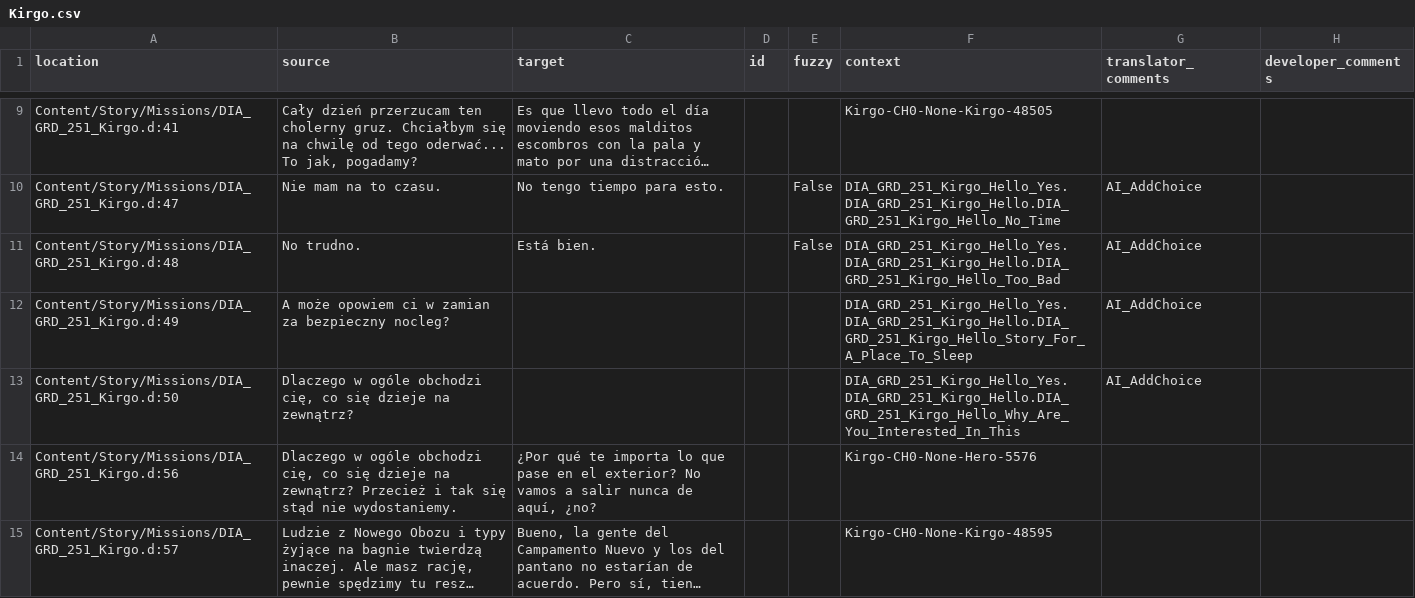
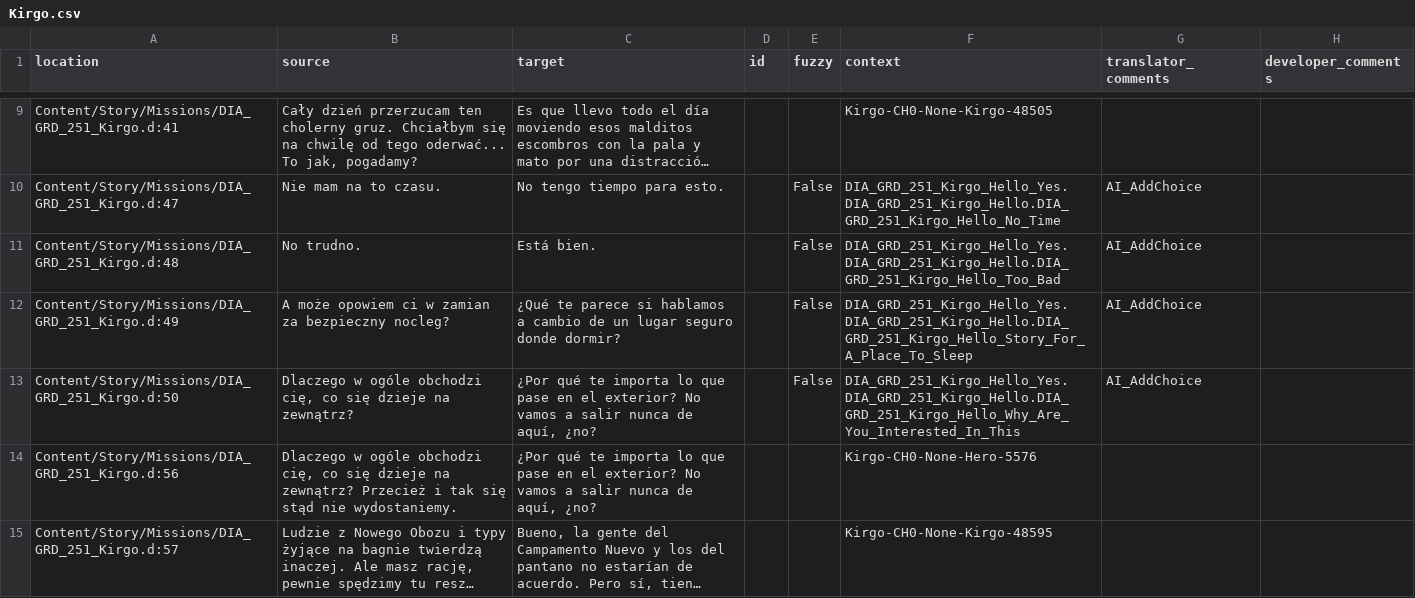
Before and after one commit to Nyras-Enjoyers/nyras-prologue-demake-scripts, a CSV file: .translations/es/Kirgo.csv, drawn as a sheet; only a part is shown, gaps mark what is left out; long unchanged cells end in ….

Commit message:
Translated using Weblate (Spanish)
Currently translated at 100.0% (95 of 95 strings)

Translation: Nyras Prolog Demake/Kirgo
Translate-URL: http://weblate.cokoliv.eu/projects/nyras-prolog-demake/kirgo/es/

```diff
--- a/.translations/es/Kirgo.csv
+++ b/.translations/es/Kirgo.csv
@@ -11,4 +11,4 @@
 "Content/Story/Missions/DIA_GRD_251_Kirgo.d:48","No trudno.","Está bien.","","False","DIA_GRD_251_Kirgo_Hello_Yes.DIA_GRD_251_Kirgo_Hello.DIA_GRD_251_Kirgo_Hello_Too_Bad","AI_AddChoice",""
-"Content/Story/Missions/DIA_GRD_251_Kirgo.d:49","A może opowiem ci w zamian za bezpieczny nocleg?","","","","DIA_GRD_251_Kirgo_Hello_Yes.DIA_GRD_251_Kirgo_Hello.DIA_GRD_251_Kirgo_Hello_Story_For_A_Place_To_Sleep","AI_AddChoice",""
-"Content/Story/Missions/DIA_GRD_251_Kirgo.d:50","Dlaczego w ogóle obchodzi cię, co się dzieje na zewnątrz?","","","","DIA_GRD_251_Kirgo_Hello_Yes.DIA_GRD_251_Kirgo_Hello.DIA_GRD_251_Kirgo_Hello_Why_Are_You_Interested_In_This","AI_AddChoice",""
+"Content/Story/Missions/DIA_GRD_251_Kirgo.d:49","A może opowiem ci w zamian za bezpieczny nocleg?","¿Qué te parece si hablamos a cambio de un lugar seguro donde dormir?","","False","DIA_GRD_251_Kirgo_Hello_Yes.DIA_GRD_251_Kirgo_Hello.DIA_GRD_251_Kirgo_Hello_Story_For_A_Place_To_Sleep","AI_AddChoice",""
+"Content/Story/Missions/DIA_GRD_251_Kirgo.d:50","Dlaczego w ogóle obchodzi cię, co się dzieje na zewnątrz?","¿Por qué te importa lo que pase en el exterior? No vamos a salir nunca de aquí, ¿no?","","False","DIA_GRD_251_Kirgo_Hello_Yes.DIA_GRD_251_Kirgo_Hello.DIA_GRD_251_Kirgo_Hello_Why_Are_You_Interested_In_This","AI_AddChoice",""
 "Content/Story/Missions/DIA_GRD_251_Kirgo.d:56","Dlaczego w ogóle obchodzi cię, co się dzieje na zewnątrz? Przecież i tak się stąd nie wydostaniemy.","¿Por qué te importa lo que pase en el exterior? No vamos a salir nunca de aquí, ¿no?","","","Kirgo-CH0-None-Hero-5576","",""
```
